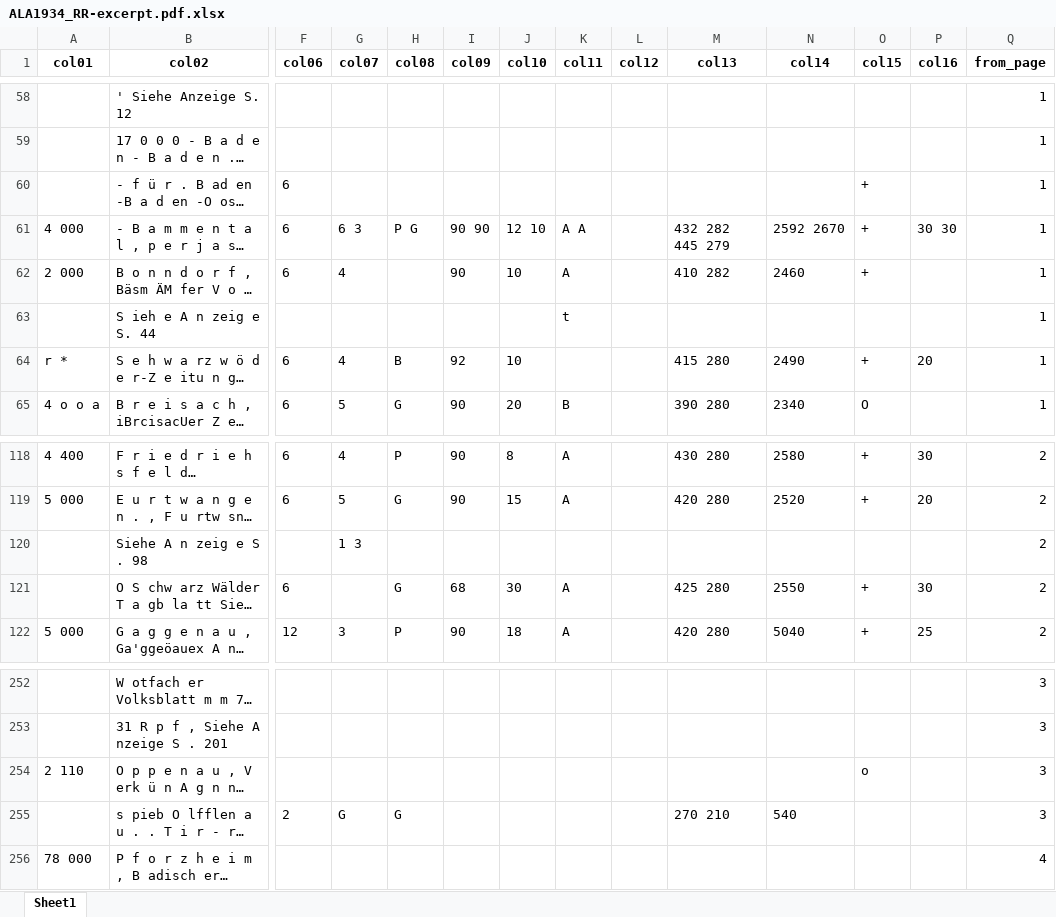
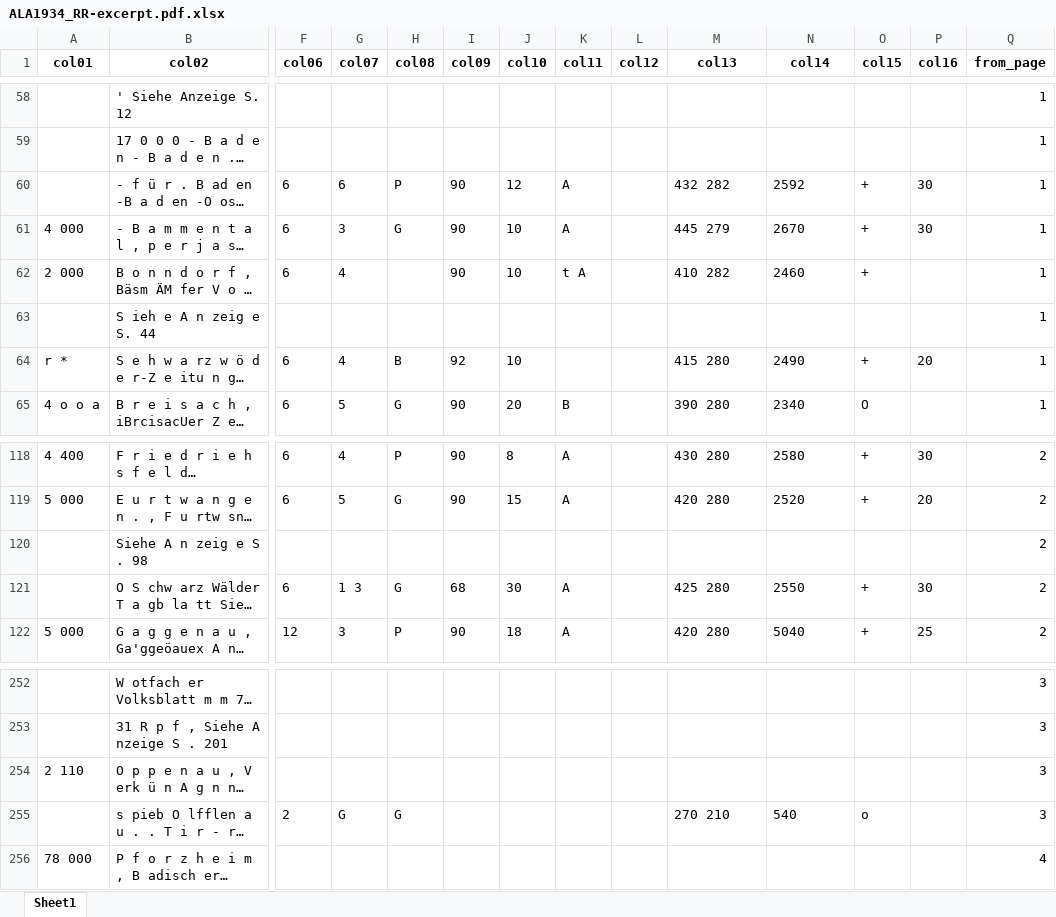
Before and after one commit to WZBSocialScienceCenter/pdftabextract, an Excel workbook: examples/catalogue_30s_1/generated_output/ALA1934_RR-excerpt.pdf.xlsx, sheet Sheet1, drawn as a sheet; only a part is shown, gaps mark what is left out; long unchanged cells end in …; values as stored, in another font and other column widths than the file's, no borders; the diff covers the shown part only; the diff names each change by its address in the sheet, - before the commit and + after, or states it on an @@ line.

```diff
--- a/examples/catalogue_30s_1/generated_output/ALA1934_RR-excerpt.pdf.xlsx (sheet Sheet1)
+++ b/examples/catalogue_30s_1/generated_output/ALA1934_RR-excerpt.pdf.xlsx (sheet Sheet1)
-G60 (col07): (empty)
+G60 (col07): 6
-H60 (col08): (empty)
+H60 (col08): P
-I60 (col09): (empty)
+I60 (col09): 90
-J60 (col10): (empty)
+J60 (col10): 12
-K60 (col11): (empty)
+K60 (col11): A
-M60 (col13): (empty)
+M60 (col13): 432 282
-N60 (col14): (empty)
+N60 (col14): 2592
-P60 (col16): (empty)
+P60 (col16): 30
-G61 (col07): 6 3
+G61 (col07): 3
-H61 (col08): P G
+H61 (col08): G
-I61 (col09): 90 90
+I61 (col09): 90
-J61 (col10): 12 10
+J61 (col10): 10
-K61 (col11): A A
+K61 (col11): A
-M61 (col13): 432 282 445 279
+M61 (col13): 445 279
-N61 (col14): 2592 2670
+N61 (col14): 2670
-P61 (col16): 30 30
+P61 (col16): 30
-K62 (col11): A
+K62 (col11): t A
-K63 (col11): t
+K63 (col11): (empty)
-G120 (col07): 1 3
+G120 (col07): (empty)
-G121 (col07): (empty)
+G121 (col07): 1 3
-O254 (col15): o
+O254 (col15): (empty)
-O255 (col15): (empty)
+O255 (col15): o
```
Also changed, not shown: 24 edited cells elsewhere in this sheet, 3 other files.
